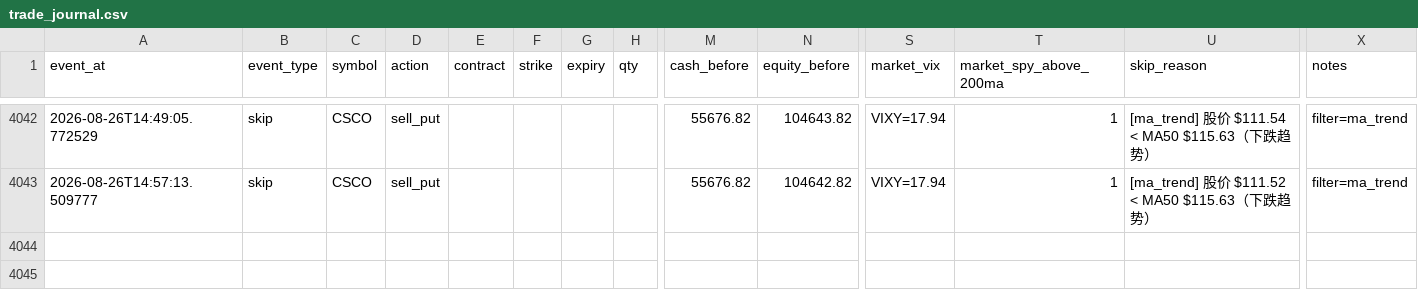
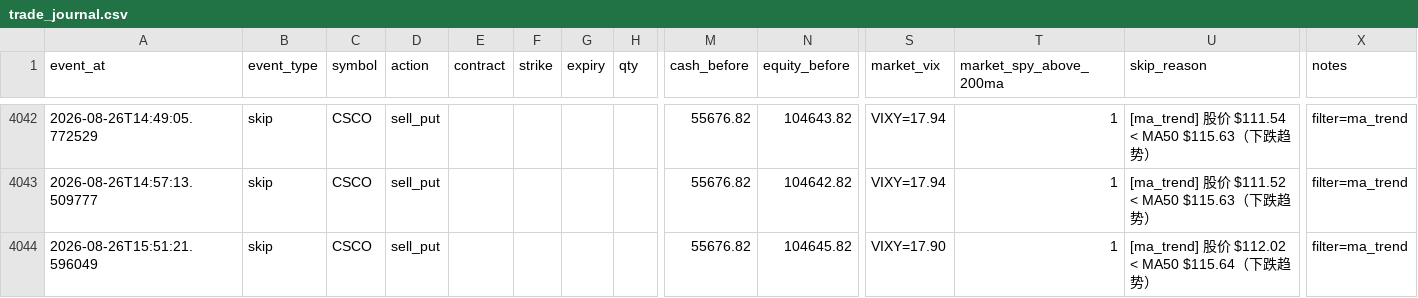
Before and after one commit to tonyatbellevue/ai-trading-wheel, a CSV file: metrics/data/trade_journal.csv, drawn as a sheet; only a part is shown, gaps mark what is left out; rows hold the shown columns only; the diff names each change by its address in the sheet, - before the commit and + after, or states it on an @@ line.

```diff
--- a/metrics/data/trade_journal.csv
+++ b/metrics/data/trade_journal.csv
+row 4044: 2026-08-26T15:51:21.596049 | skip | CSCO | sell_put |  |  |  |  | 55676.82 | 104645.82 | VIXY=17.90 | 1 | [ma_trend] 股价 $112.02 < MA50 $115.64（下跌趋势） | filter=ma_trend
```
Also changed, not shown: 1 other file.
